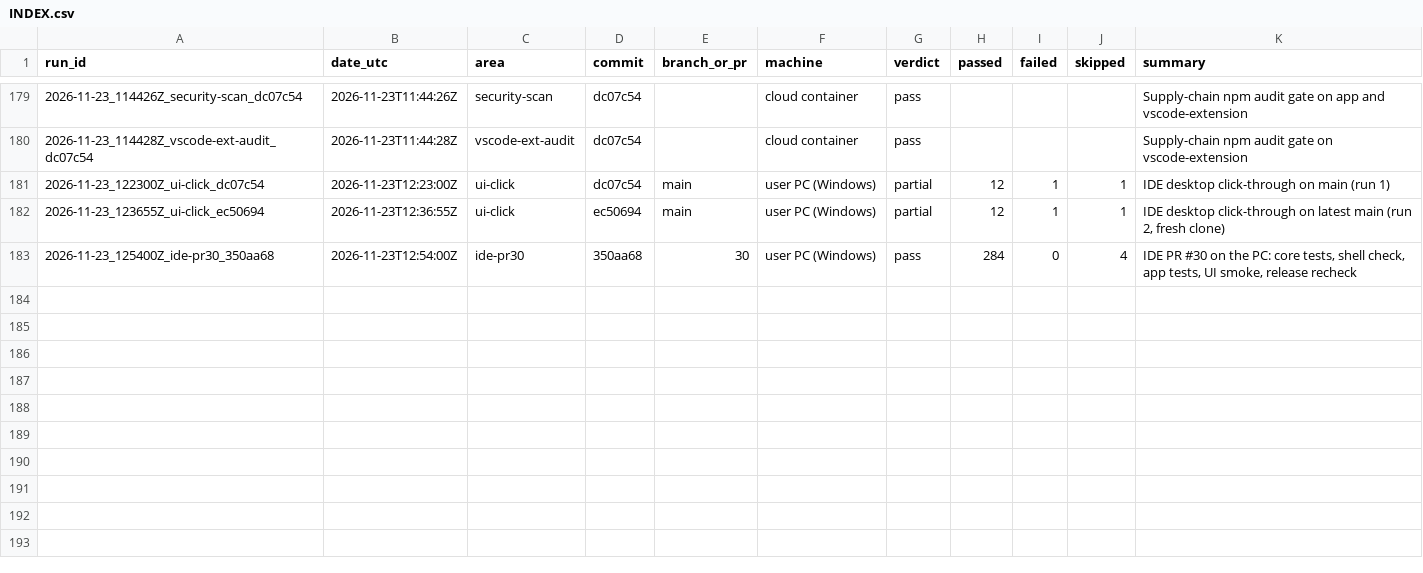
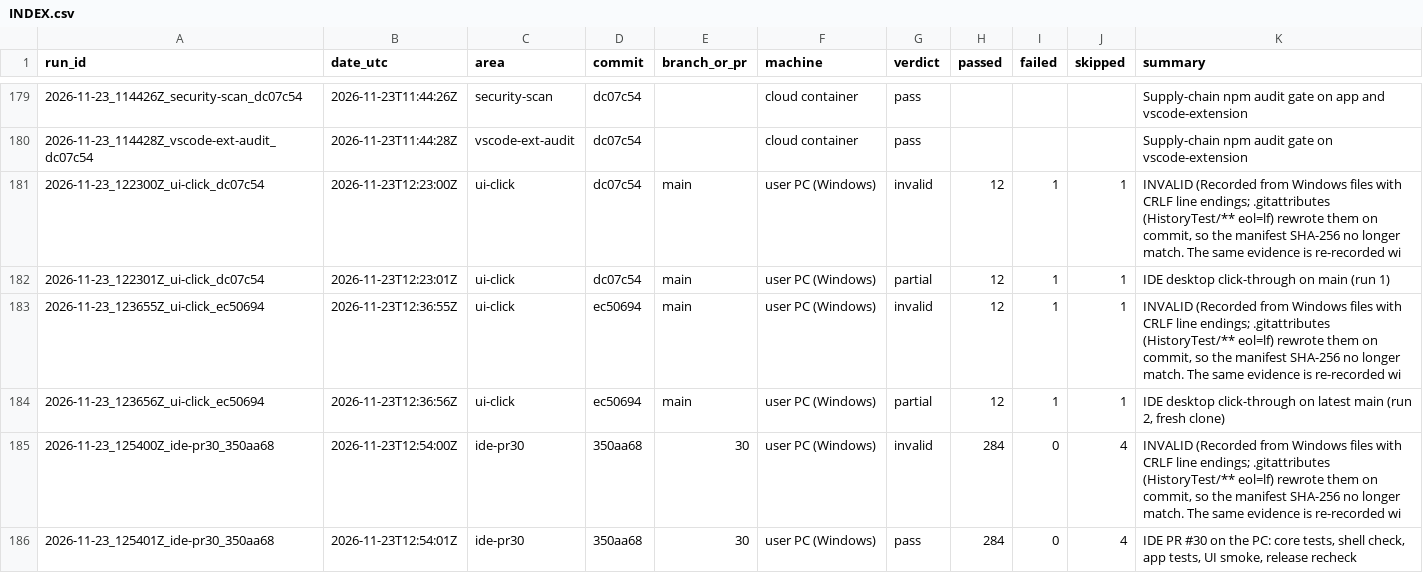
Before and after one commit to Shatoshinakamoto/P2P-AI-IDE, a CSV file: HistoryTest/INDEX.csv, drawn as a sheet; only a part is shown, gaps mark what is left out.

```diff
--- a/HistoryTest/INDEX.csv
+++ b/HistoryTest/INDEX.csv
@@ -180,4 +180,7 @@ run_id,date_utc,area,commit,branch_or_pr,machine,verdict,passed,failed,skipped,s
 2026-11-23_114428Z_vscode-ext-audit_dc07c54,2026-11-23T11:44:28Z,vscode-ext-audit,dc07c54,,cloud container,pass,,,,Supply-chain npm audit gate on vscode-extension
-2026-11-23_122300Z_ui-click_dc07c54,2026-11-23T12:23:00Z,ui-click,dc07c54,main,user PC (Windows),partial,12,1,1,IDE desktop click-through on main (run 1)
-2026-11-23_123655Z_ui-click_ec50694,2026-11-23T12:36:55Z,ui-click,ec50694,main,user PC (Windows),partial,12,1,1,"IDE desktop click-through on latest main (run 2, fresh clone)"
-2026-11-23_125400Z_ide-pr30_350aa68,2026-11-23T12:54:00Z,ide-pr30,350aa68,30,user PC (Windows),pass,284,0,4,"IDE PR #30 on the PC: core tests, shell check, app tests, UI smoke, release recheck"
+2026-11-23_122300Z_ui-click_dc07c54,2026-11-23T12:23:00Z,ui-click,dc07c54,main,user PC (Windows),invalid,12,1,1,"INVALID (Recorded from Windows files with CRLF line endings; .gitattributes (HistoryTest/** eol=lf) rewrote them on commit, so the manifest SHA-256 no longer match. The same evidence is re-recorded wi"
+2026-11-23_122301Z_ui-click_dc07c54,2026-11-23T12:23:01Z,ui-click,dc07c54,main,user PC (Windows),partial,12,1,1,IDE desktop click-through on main (run 1)
+2026-11-23_123655Z_ui-click_ec50694,2026-11-23T12:36:55Z,ui-click,ec50694,main,user PC (Windows),invalid,12,1,1,"INVALID (Recorded from Windows files with CRLF line endings; .gitattributes (HistoryTest/** eol=lf) rewrote them on commit, so the manifest SHA-256 no longer match. The same evidence is re-recorded wi"
+2026-11-23_123656Z_ui-click_ec50694,2026-11-23T12:36:56Z,ui-click,ec50694,main,user PC (Windows),partial,12,1,1,"IDE desktop click-through on latest main (run 2, fresh clone)"
+2026-11-23_125400Z_ide-pr30_350aa68,2026-11-23T12:54:00Z,ide-pr30,350aa68,30,user PC (Windows),invalid,284,0,4,"INVALID (Recorded from Windows files with CRLF line endings; .gitattributes (HistoryTest/** eol=lf) rewrote them on commit, so the manifest SHA-256 no longer match. The same evidence is re-recorded wi"
+2026-11-23_125401Z_ide-pr30_350aa68,2026-11-23T12:54:01Z,ide-pr30,350aa68,30,user PC (Windows),pass,284,0,4,"IDE PR #30 on the PC: core tests, shell check, app tests, UI smoke, release recheck"
```
Also changed, not shown: 52 other files.
